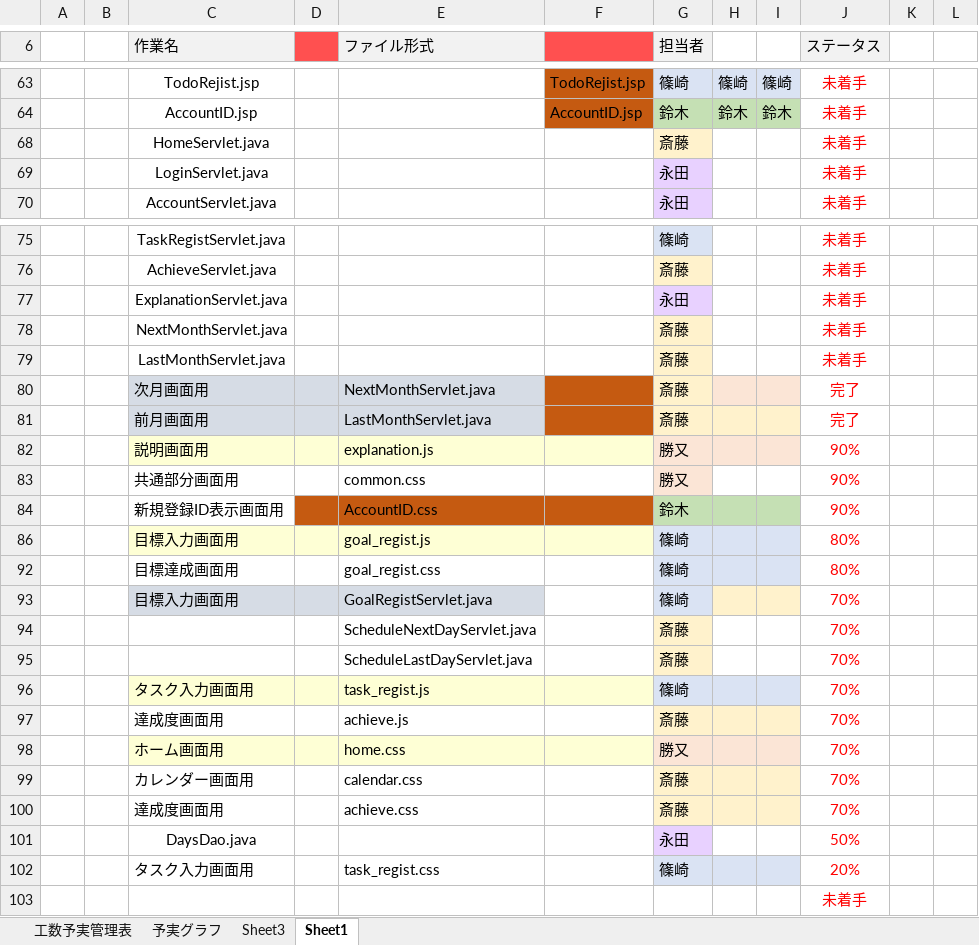
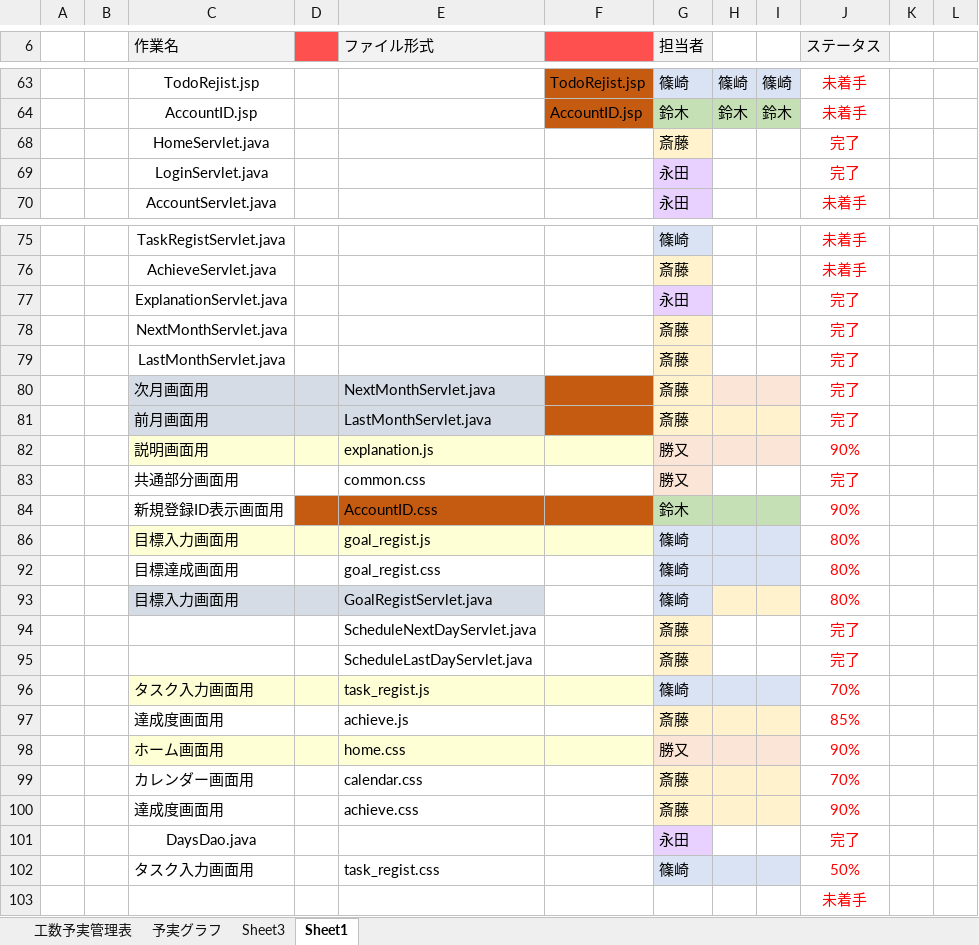
Before and after one commit to dojo2023/D-4, an Excel workbook: doc/D4_ドキュメント/予実管理表(最新版)_D4.xlsx, sheet Sheet1, drawn as a sheet; only a part is shown, gaps mark what is left out; values as stored, in another font and other column widths than the file's, no borders; the diff names each change by its address in the sheet, - before the commit and + after, or states it on an @@ line.

```diff
--- a/doc/D4_ドキュメント/予実管理表(最新版)_D4.xlsx (sheet Sheet1)
+++ b/doc/D4_ドキュメント/予実管理表(最新版)_D4.xlsx (sheet Sheet1)
-J68:J69 (ステータス): 未着手
+J68:J69 (ステータス): 完了
-J77:J79 (ステータス): 未着手
+J77:J79 (ステータス): 完了
-J83 (ステータス): 90%
+J83 (ステータス): 完了
-J93 (ステータス): 70%
+J93 (ステータス): 80%
-J94:J95 (ステータス): 70%
+J94:J95 (ステータス): 完了
-J97 (ステータス): 70%
+J97 (ステータス): 85%
-J98 (ステータス): 70%
+J98 (ステータス): 90%
-J100 (ステータス): 70%
+J100 (ステータス): 90%
-J101 (ステータス): 50%
+J101 (ステータス): 完了
-J102 (ステータス): 20%
+J102 (ステータス): 50%
```
Also changed, not shown: sheet 予実グラフ, sheet 工数予実管理表, sheet Sheet3, formulas that keep their value, charts or pictures, 11 other files.
